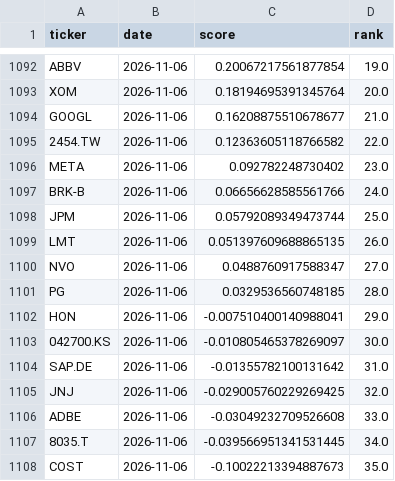
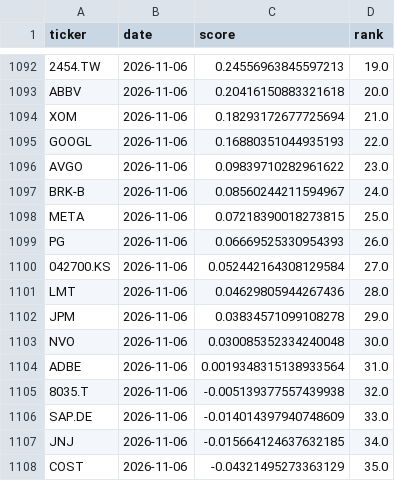
Before and after one commit to bqord/stock-radar-2, a CSV file: data/history.csv, drawn as a sheet; only a part is shown, gaps mark what is left out; the diff covers the shown part only; the diff names each change by its address in the sheet, - before the commit and + after, or states it on an @@ line.

```diff
--- a/data/history.csv
+++ b/data/history.csv
-A1092 (ticker): ABBV
+A1092 (ticker): 2454.TW
-C1092 (score): 0.20067217561877854
+C1092 (score): 0.24556963845597213
-A1093 (ticker): XOM
+A1093 (ticker): ABBV
-C1093 (score): 0.18194695391345764
+C1093 (score): 0.20416150883321618
-A1094 (ticker): GOOGL
+A1094 (ticker): XOM
-C1094 (score): 0.16208875510678677
+C1094 (score): 0.18293172677725694
-A1095 (ticker): 2454.TW
+A1095 (ticker): GOOGL
-C1095 (score): 0.12363605118766582
+C1095 (score): 0.16880351044935193
-A1096 (ticker): META
+A1096 (ticker): AVGO
-C1096 (score): 0.092782248730402
+C1096 (score): 0.09839710282961622
-C1097 (score): 0.06656628585561766
+C1097 (score): 0.08560244211594967
-A1098 (ticker): JPM
+A1098 (ticker): META
-C1098 (score): 0.05792089349473744
+C1098 (score): 0.07218390018273815
-A1099 (ticker): LMT
+A1099 (ticker): PG
-C1099 (score): 0.051397609688865135
+C1099 (score): 0.06669525330954393
-A1100 (ticker): NVO
+A1100 (ticker): 042700.KS
-C1100 (score): 0.0488760917588347
+C1100 (score): 0.052442164308129584
-A1101 (ticker): PG
+A1101 (ticker): LMT
-C1101 (score): 0.0329536560748185
+C1101 (score): 0.04629805944267436
-A1102 (ticker): HON
+A1102 (ticker): JPM
-C1102 (score): -0.007510400140988041
+C1102 (score): 0.03834571099108278
-A1103 (ticker): 042700.KS
+A1103 (ticker): NVO
-C1103 (score): -0.010805465378269097
+C1103 (score): 0.030085352334240048
-A1104 (ticker): SAP.DE
+A1104 (ticker): ADBE
-C1104 (score): -0.01355782100131642
+C1104 (score): 0.0019348315138933564
-A1105 (ticker): JNJ
+A1105 (ticker): 8035.T
-C1105 (score): -0.029005760229269425
+C1105 (score): -0.005139377557439938
-A1106 (ticker): ADBE
+A1106 (ticker): SAP.DE
-C1106 (score): -0.03049232709526608
+C1106 (score): -0.014014397940748609
-A1107 (ticker): 8035.T
+A1107 (ticker): JNJ
-C1107 (score): -0.039566951341531445
+C1107 (score): -0.015664124637632185
-C1108 (score): -0.10022213394887673
+C1108 (score): -0.04321495273363129
```
Also changed, not shown: 1 added row and 90 edited cells elsewhere in this file, data/latest.csv, 2 other files.
